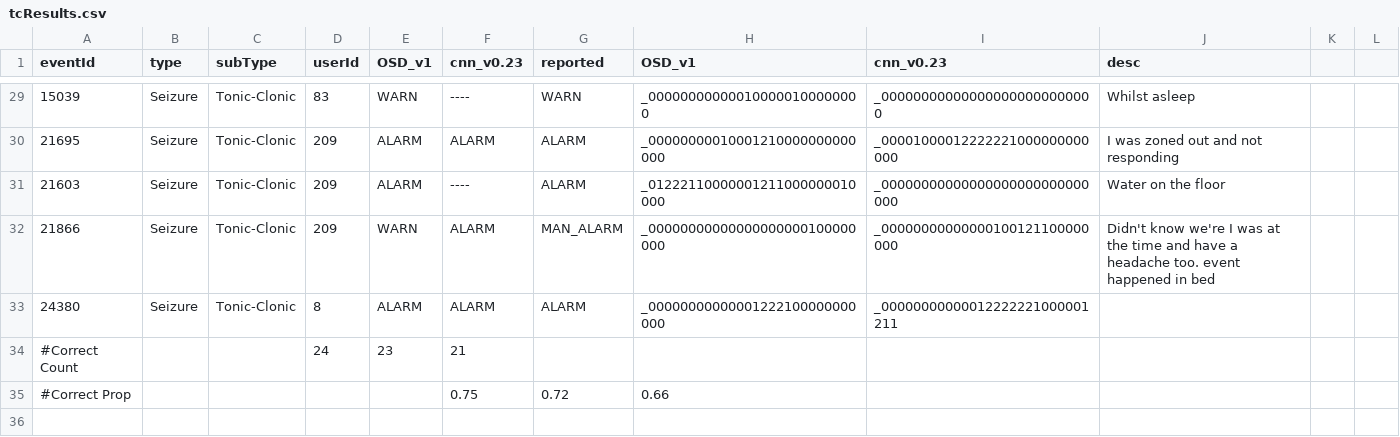
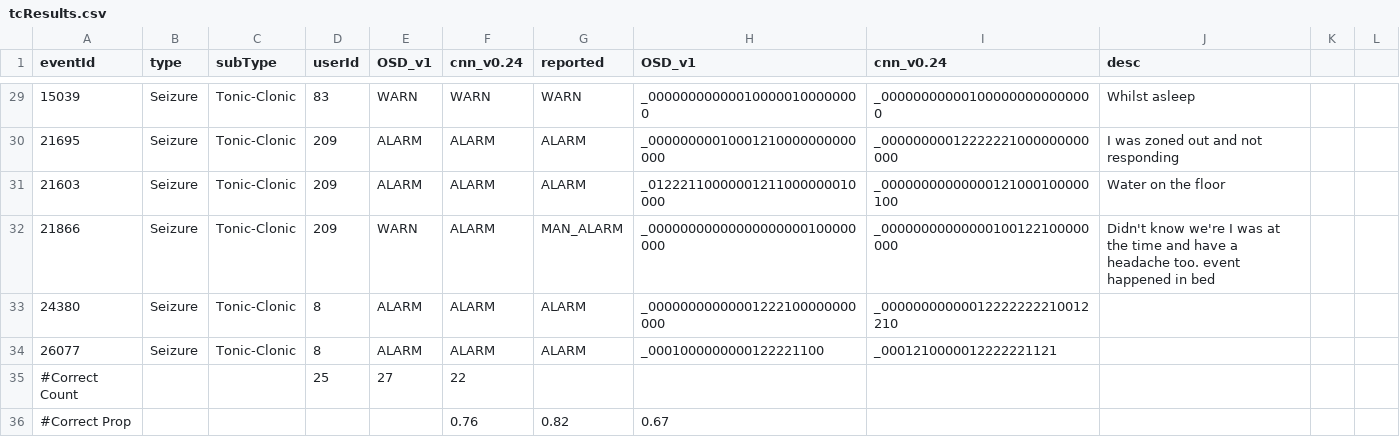
Before and after one commit to OpenSeizureDetector/OpenSeizureDatabase, a CSV file: user_tools/testRunner/tcResults.csv, drawn as a sheet; only a part is shown, gaps mark what is left out; the diff covers the shown part only.

```diff
--- a/user_tools/testRunner/tcResults.csv
+++ b/user_tools/testRunner/tcResults.csv
@@ -1 +1 @@
-eventId, type, subType, userId, OSD_v1, cnn_v0.23, reported, OSD_v1, cnn_v0.23, desc
+eventId, type, subType, userId, OSD_v1, cnn_v0.24, reported, OSD_v1, cnn_v0.24, desc
@@ -29,7 +29,8 @@ eventId, type, subType, userId, OSD_v1, cnn_v0.23, reported, OSD_v1, cnn_v0.23,
-15039, Seizure, Tonic-Clonic, 83, WARN, ----, WARN, _000000000000100000100000000, _000000000000000000000000000, Whilst asleep
-21695, Seizure, Tonic-Clonic, 209, ALARM, ALARM, ALARM, _00000000010001210000000000000, _00001000012222221000000000000, I was zoned out and not responding
-21603, Seizure, Tonic-Clonic, 209, ALARM, ----, ALARM, _01222110000001211000000010000, _00000000000000000000000000000, Water on the floor
-21866, Seizure, Tonic-Clonic, 209, WARN, ALARM, MAN_ALARM, _00000000000000000000100000000, _00000000000000100121100000000, Didn't know we're I was at the time and have a headache too. event happened in bed
-24380, Seizure, Tonic-Clonic, 8, ALARM, ALARM, ALARM, _00000000000001222100000000000, _00000000000012222221000001211,
-#Correct Count, ,, 24, 23, 21
-#Correct Prop, , , ,, 0.75, 0.72, 0.66
+15039, Seizure, Tonic-Clonic, 83, WARN, WARN, WARN, _000000000000100000100000000, _000000000001000000000000000, Whilst asleep
+21695, Seizure, Tonic-Clonic, 209, ALARM, ALARM, ALARM, _00000000010001210000000000000, _00000000012222221000000000000, I was zoned out and not responding
+21603, Seizure, Tonic-Clonic, 209, ALARM, ALARM, ALARM, _01222110000001211000000010000, _00000000000000121000100000100, Water on the floor
+21866, Seizure, Tonic-Clonic, 209, WARN, ALARM, MAN_ALARM, _00000000000000000000100000000, _00000000000000100122100000000, Didn't know we're I was at the time and have a headache too. event happened in bed
+24380, Seizure, Tonic-Clonic, 8, ALARM, ALARM, ALARM, _00000000000001222100000000000, _00000000000012222222210012210,
+26077, Seizure, Tonic-Clonic, 8, ALARM, ALARM, ALARM, _0001000000000122221100, _0001210000012222221121,
+#Correct Count, ,, 25, 27, 22
+#Correct Prop, , , ,, 0.76, 0.82, 0.67
```
Also changed, not shown: 27 edited cells elsewhere in this file, 11 other files.
